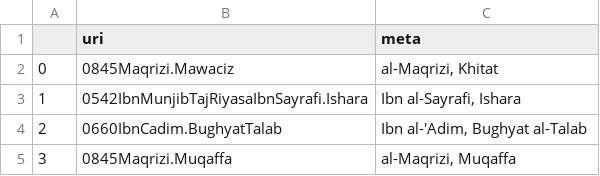
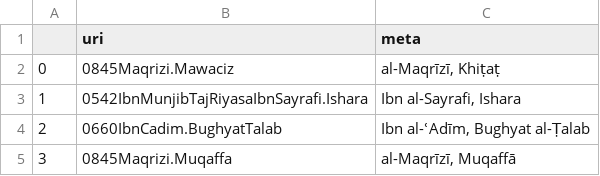
Before and after one commit to mabarber92/lost-texts, a CSV file: measure_local_overlap/output_data/lost_texts_data/uri_meta.csv, drawn as a sheet.

```diff
--- a/measure_local_overlap/output_data/lost_texts_data/uri_meta.csv
+++ b/measure_local_overlap/output_data/lost_texts_data/uri_meta.csv
@@ -1,5 +1,5 @@
 ,uri,meta
-0,0845Maqrizi.Mawaciz,"al-Maqrizi, Khitat"
+0,0845Maqrizi.Mawaciz,"al-Maqrīzī, Khiṭaṭ"
 1,0542IbnMunjibTajRiyasaIbnSayrafi.Ishara,"Ibn al-Sayrafi, Ishara"
-2,0660IbnCadim.BughyatTalab,"Ibn al-'Adim, Bughyat al-Talab"
-3,0845Maqrizi.Muqaffa,"al-Maqrizi, Muqaffa"
+2,0660IbnCadim.BughyatTalab,"Ibn al-ʿAdīm, Bughyat al-Ṭalab"
+3,0845Maqrizi.Muqaffa,"al-Maqrīzī, Muqaffā"
```
Also changed, not shown: measure_local_overlap/output_data/lost_texts_data/sections_meta.csv, 9 other files.
